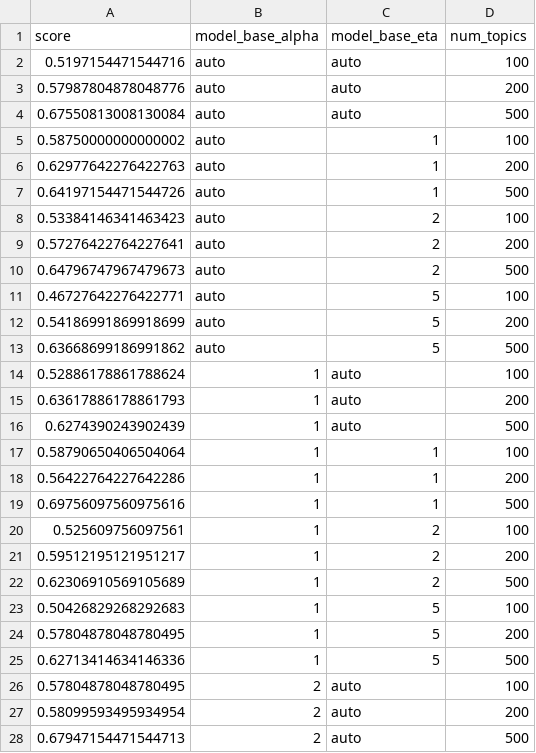
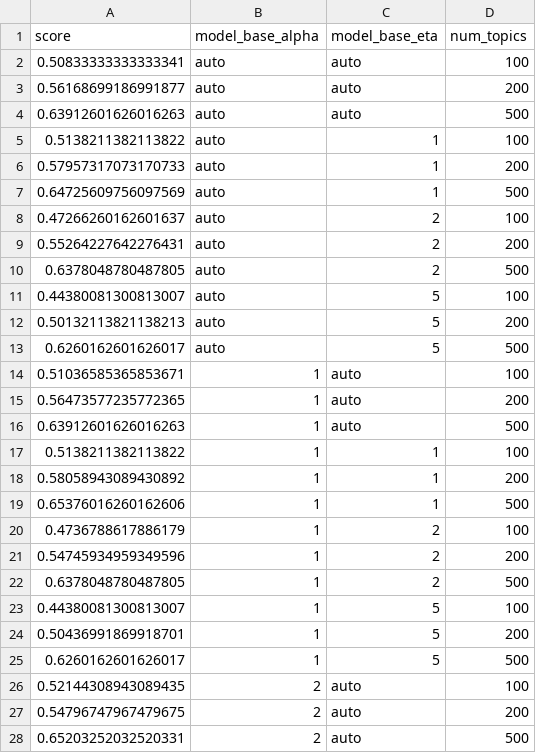
Before and after one commit to cscorley/triage, a CSV file: data/bookkeeper/v4.3.0/optimized-model-changeset-triage.csv, drawn as a sheet; only a part is shown; the diff covers the shown part only.

Commit message:
bookkeeper triage

```diff
--- a/data/bookkeeper/v4.3.0/optimized-model-changeset-triage.csv
+++ b/data/bookkeeper/v4.3.0/optimized-model-changeset-triage.csv
@@ -1,28 +1,28 @@
 score,model_base_alpha,model_base_eta,num_topics
-0.5197154471544716,auto,auto,100
-0.57987804878048776,auto,auto,200
-0.67550813008130084,auto,auto,500
-0.58750000000000002,auto,1,100
-0.62977642276422763,auto,1,200
-0.64197154471544726,auto,1,500
-0.53384146341463423,auto,2,100
-0.57276422764227641,auto,2,200
-0.64796747967479673,auto,2,500
-0.46727642276422771,auto,5,100
-0.54186991869918699,auto,5,200
-0.63668699186991862,auto,5,500
-0.52886178861788624,1,auto,100
-0.63617886178861793,1,auto,200
-0.6274390243902439,1,auto,500
-0.58790650406504064,1,1,100
-0.56422764227642286,1,1,200
-0.69756097560975616,1,1,500
-0.525609756097561,1,2,100
-0.59512195121951217,1,2,200
-0.62306910569105689,1,2,500
-0.50426829268292683,1,5,100
-0.57804878048780495,1,5,200
-0.62713414634146336,1,5,500
-0.57804878048780495,2,auto,100
-0.58099593495934954,2,auto,200
-0.67947154471544713,2,auto,500
+0.50833333333333341,auto,auto,100
+0.56168699186991877,auto,auto,200
+0.63912601626016263,auto,auto,500
+0.5138211382113822,auto,1,100
+0.57957317073170733,auto,1,200
+0.64725609756097569,auto,1,500
+0.47266260162601637,auto,2,100
+0.55264227642276431,auto,2,200
+0.6378048780487805,auto,2,500
+0.44380081300813007,auto,5,100
+0.50132113821138213,auto,5,200
+0.6260162601626017,auto,5,500
+0.51036585365853671,1,auto,100
+0.56473577235772365,1,auto,200
+0.63912601626016263,1,auto,500
+0.5138211382113822,1,1,100
+0.58058943089430892,1,1,200
+0.65376016260162606,1,1,500
+0.4736788617886179,1,2,100
+0.54745934959349596,1,2,200
+0.6378048780487805,1,2,500
+0.44380081300813007,1,5,100
+0.50436991869918701,1,5,200
+0.6260162601626017,1,5,500
+0.52144308943089435,2,auto,100
+0.54796747967479675,2,auto,200
+0.65203252032520331,2,auto,500
```
Also changed, not shown: 21 edited cells elsewhere in this file, data/bookkeeper/v4.3.0/optimized-corpus-changeset-triage.csv, 1 other file.
